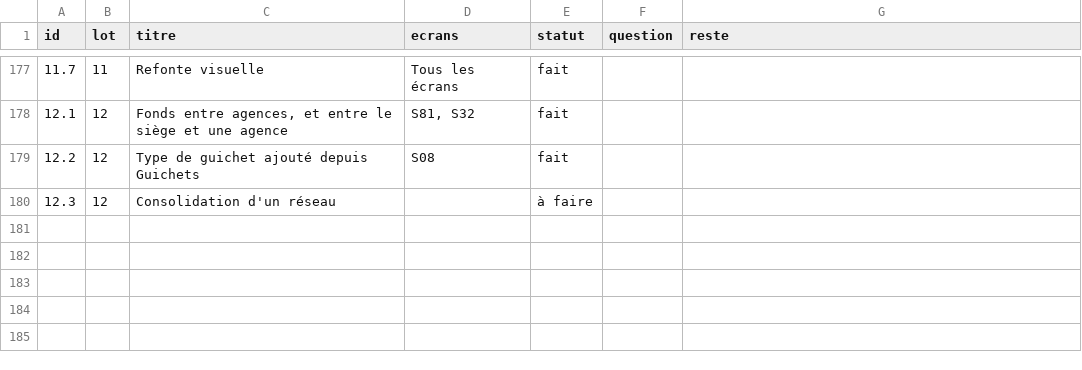
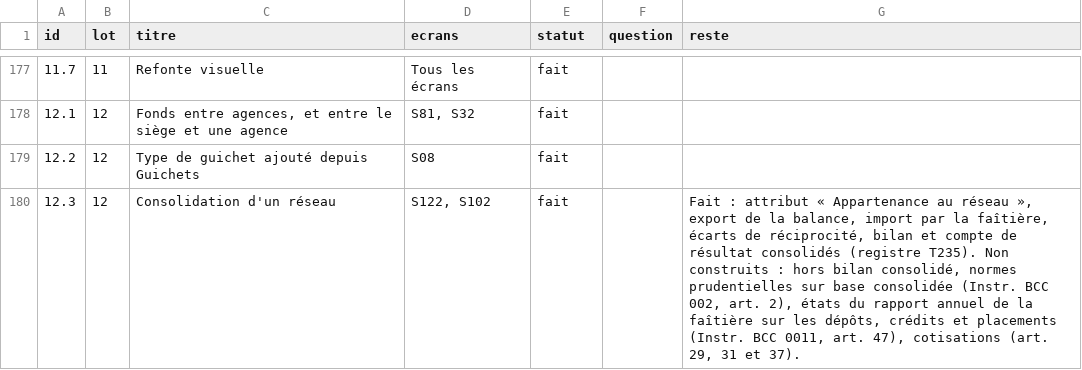
Before and after one commit to manatandu/Microfina-, a CSV file: replica/allegement.csv, drawn as a sheet; only a part is shown, gaps mark what is left out.

```diff
--- a/replica/allegement.csv
+++ b/replica/allegement.csv
@@ -179,2 +179,2 @@ id,lot,titre,ecrans,statut,question,reste
 12.2,12,Type de guichet ajouté depuis Guichets,S08,fait,,
-12.3,12,Consolidation d'un réseau,,à faire,,
+12.3,12,Consolidation d'un réseau,"S122, S102",fait,,"Fait : attribut « Appartenance au réseau », export de la balance, import par la faîtière, écarts de réciprocité, bilan et compte de résultat consolidés (registre T235). Non construits : hors bilan consolidé, normes prudentielles sur base consolidée (Instr. BCC 002, art. 2), états du rapport annuel de la faîtière sur les dépôts, crédits et placements (Instr. BCC 0011, art. 47), cotisations (art. 29, 31 et 37)."
```
Also changed, not shown: replica/decisions.csv, 21 other files.
